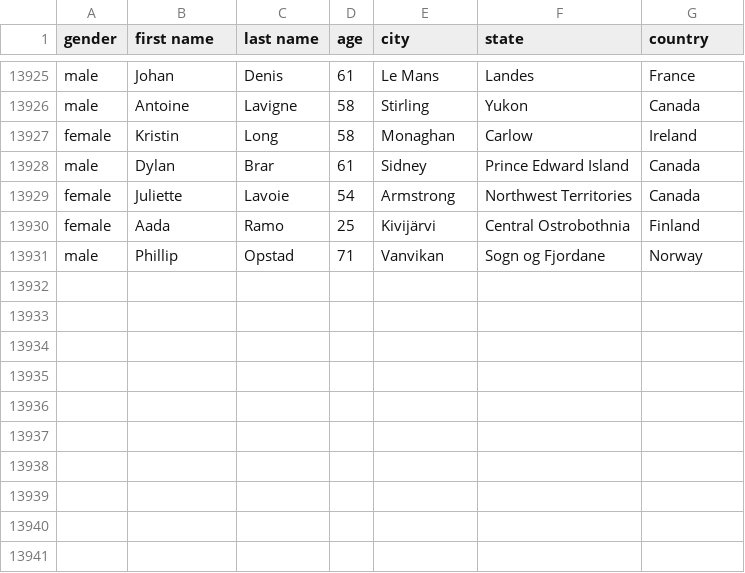
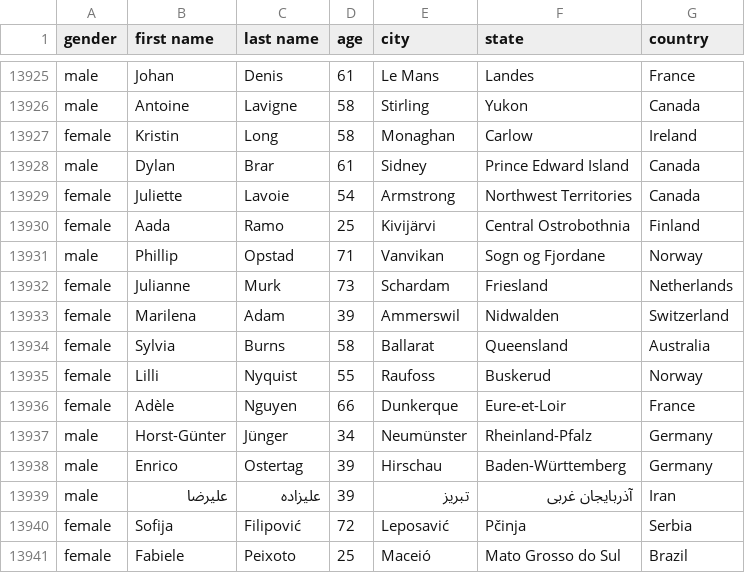
Before and after one commit to AhmadMHanif7/GitHub-Actions-Test, a CSV file: data/person_data.csv, drawn as a sheet; only a part is shown, gaps mark what is left out; the diff names each change by its address in the sheet, - before the commit and + after, or states it on an @@ line.

```diff
--- a/data/person_data.csv
+++ b/data/person_data.csv
+row 13932: female | Julianne | Murk | 73 | Schardam | Friesland | Netherlands
+row 13933: female | Marilena | Adam | 39 | Ammerswil | Nidwalden | Switzerland
+row 13934: female | Sylvia | Burns | 58 | Ballarat | Queensland | Australia
+row 13935: female | Lilli | Nyquist | 55 | Raufoss | Buskerud | Norway
+row 13936: female | Adèle | Nguyen | 66 | Dunkerque | Eure-et-Loir | France
+row 13937: male | Horst-Günter | Jünger | 34 | Neumünster | Rheinland-Pfalz | Germany
+row 13938: male | Enrico | Ostertag | 39 | Hirschau | Baden-Württemberg | Germany
+row 13939: male | علیرضا | علیزاده | 39 | تبریز | آذربایجان غربی | Iran
+row 13940: female | Sofija | Filipović | 72 | Leposavić | Pčinja | Serbia
+row 13941: female | Fabiele | Peixoto | 25 | Maceió | Mato Grosso do Sul | Brazil
```
